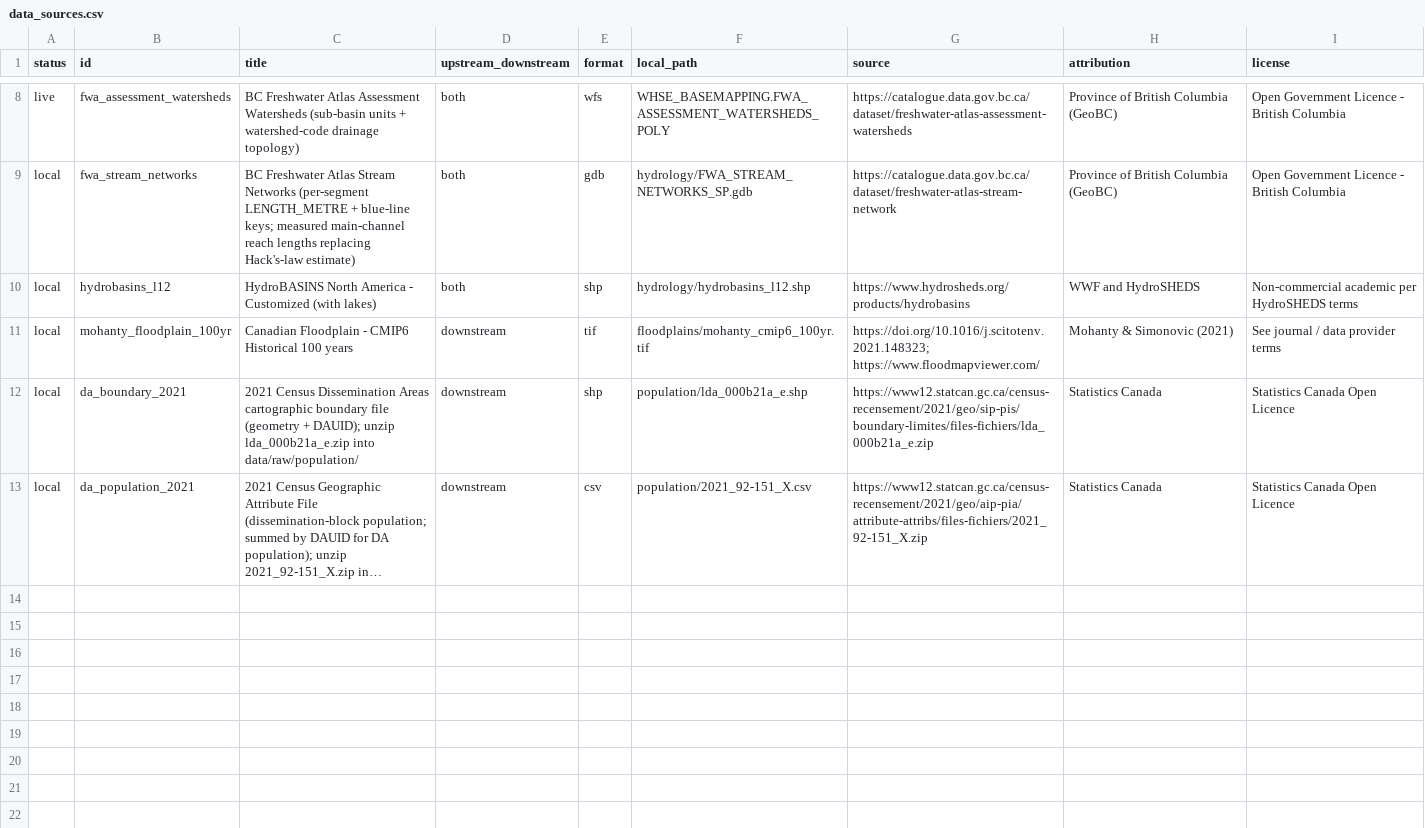
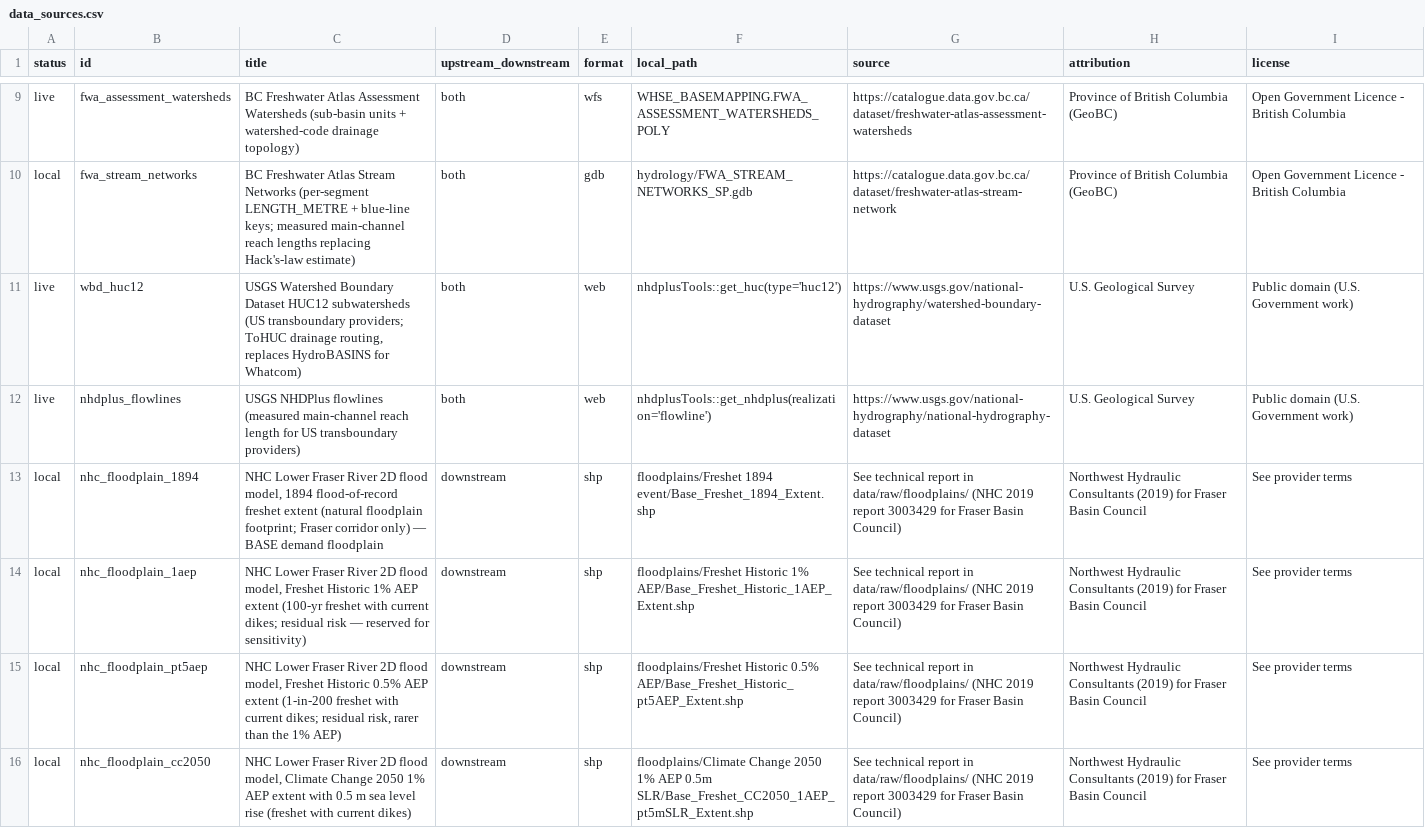
Before and after one commit to qhw-isaac/lower-fraser-flood-attenuation, a CSV file: data_sources.csv, drawn as a sheet; only a part is shown, gaps mark what is left out; the shorter side is filled out with more unchanged rows; long unchanged cells end in …; removed rows and columns are numbered as before the commit, all else as after; the diff covers the shown part only; the diff names each change by its address in the sheet, - before the commit and + after, or states it on an @@ line.

Commit message:
data update

```diff
--- a/data_sources.csv
+++ b/data_sources.csv
-row 10: local | hydrobasins_l12 | HydroBASINS North America - Customized (with lakes) | both | shp | hydrology/hydrobasins_l12.shp | https://www.hydrosheds.org/products/hydrobasins | WWF and HydroSHEDS | Non-commercial academic per HydroSHEDS terms
-row 11: local | mohanty_floodplain_100yr | Canadian Floodplain - CMIP6 Historical 100 years | downstream | tif | floodplains/mohanty_cmip6_100yr.tif | https://doi.org/10.1016/j.scitotenv.2021.148323; https://www.floodmapviewer.com/ | Mohanty & Simonovic (2021) | See journal / data provider terms
+row 11: live | wbd_huc12 | USGS Watershed Boundary Dataset HUC12 subwatersheds (US transboundary providers; ToHUC drainage routing, replaces HydroBASINS for Whatcom) | both | web | nhdplusTools::get_huc(type='huc12') | https://www.usgs.gov/national-hydrography/watershed-boundary-dataset | U.S. Geological Survey | Public domain (U.S. Government work)
+row 12: live | nhdplus_flowlines | USGS NHDPlus flowlines (measured main-channel reach length for US transboundary providers) | both | web | nhdplusTools::get_nhdplus(realization='flowline') | https://www.usgs.gov/national-hydrography/national-hydrography-dataset | U.S. Geological Survey | Public domain (U.S. Government work)
+row 13: local | nhc_floodplain_1894 | NHC Lower Fraser River 2D flood model, 1894 flood-of-record freshet extent (natural floodplain footprint; Fraser corridor only) — BASE demand floodplain | downstream | shp | floodplains/Freshet 1894 event/Base_Freshet_1894_Extent.shp | See technical report in data/raw/floodplains/ (NHC 2019 report 3003429 for Fraser Basin Council) | Northwest Hydraulic Consultants (2019) for Fraser Basin Council | See provider terms
+row 14: local | nhc_floodplain_1aep | NHC Lower Fraser River 2D flood model, Freshet Historic 1% AEP extent (100-yr freshet with current dikes; residual risk — reserved for sensitivity) | downstream | shp | floodplains/Freshet Historic 1% AEP/Base_Freshet_Historic_1AEP_Extent.shp | See technical report in data/raw/floodplains/ (NHC 2019 report 3003429 for Fraser Basin Council) | Northwest Hydraulic Consultants (2019) for Fraser Basin Council | See provider terms
+row 15: local | nhc_floodplain_pt5aep | NHC Lower Fraser River 2D flood model, Freshet Historic 0.5% AEP extent (1-in-200 freshet with current dikes; residual risk, rarer than the 1% AEP) | downstream | shp | floodplains/Freshet Historic 0.5% AEP/Base_Freshet_Historic_pt5AEP_Extent.shp | See technical report in data/raw/floodplains/ (NHC 2019 report 3003429 for Fraser Basin Council) | Northwest Hydraulic Consultants (2019) for Fraser Basin Council | See provider terms
+row 16: local | nhc_floodplain_cc2050 | NHC Lower Fraser River 2D flood model, Climate Change 2050 1% AEP extent with 0.5 m sea level rise (freshet with current dikes) | downstream | shp | floodplains/Climate Change 2050 1% AEP 0.5m SLR/Base_Freshet_CC2050_1AEP_pt5mSLR_Extent.shp | See technical report in data/raw/floodplains/ (NHC 2019 report 3003429 for Fraser Basin Council) | Northwest Hydraulic Consultants (2019) for Fraser Basin Council | See provider terms
```
Also changed, not shown: 7 added rows elsewhere in this file.
